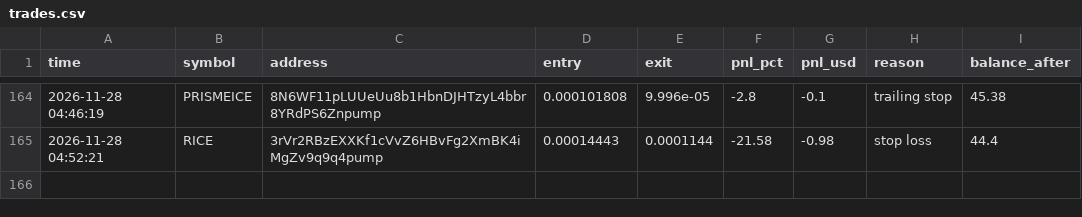
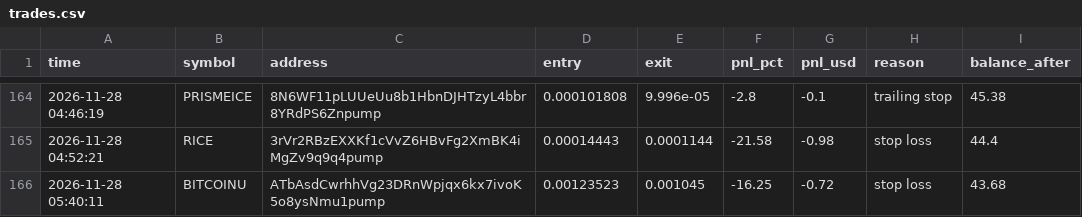
Before and after one commit to ibrahimrouggani3-ai/memebot, a CSV file: trades.csv, drawn as a sheet; only a part is shown, gaps mark what is left out; the diff names each change by its address in the sheet, - before the commit and + after, or states it on an @@ line.

```diff
--- a/trades.csv
+++ b/trades.csv
+row 166: 2026-11-28 05:40:11 | BITCOINU | ATbAsdCwrhhVg23DRnWpjqx6kx7ivoK5o8ysNmu1pump | 0.00123523 | 0.001045 | -16.25 | -0.72 | stop loss | 43.68
```
Also changed, not shown: 1 other file.
